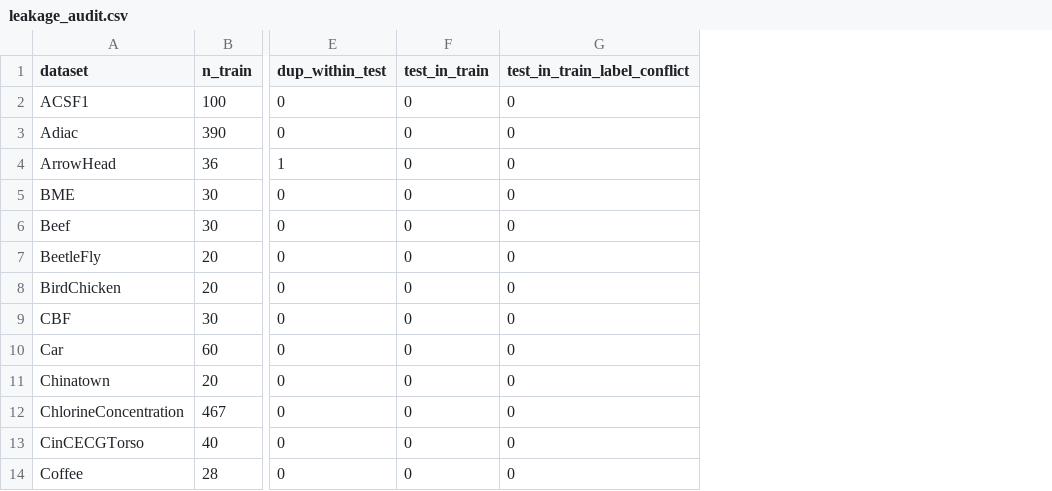
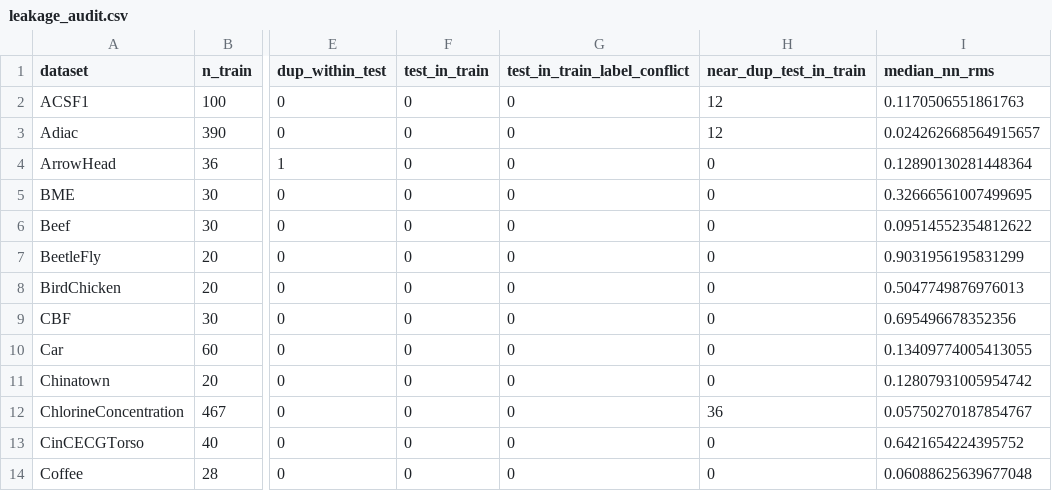
Before and after one commit to Bhargavteja-9779/rp_c_3, a CSV file: Target_Journal_Submission/code/results/leakage_audit.csv, drawn as a sheet; only a part is shown, gaps mark what is left out; the diff names each change by its address in the sheet, - before the commit and + after, or states it on an @@ line.

```diff
--- a/Target_Journal_Submission/code/results/leakage_audit.csv
+++ b/Target_Journal_Submission/code/results/leakage_audit.csv
+column H (near_dup_test_in_train), rows 2-14: 12 | 12 | 0 | 0 | 0 | 0 | 0 | 0 | 0 | 0 | 36 | 0 | 0
+column I (median_nn_rms), rows 2-14: 0.1170506551861763 | 0.024262668564915657 | 0.12890130281448364 | 0.32666561007499695 | 0.09514552354812622 | 0.9031956195831299 | 0.5047749876976013 | 0.695496678352356 | 0.13409774005413055 | 0.12807931005954742 | 0.05750270187854767 | 0.6421654224395752 | 0.06088625639677048
```
Also changed, not shown: 38 other files.
